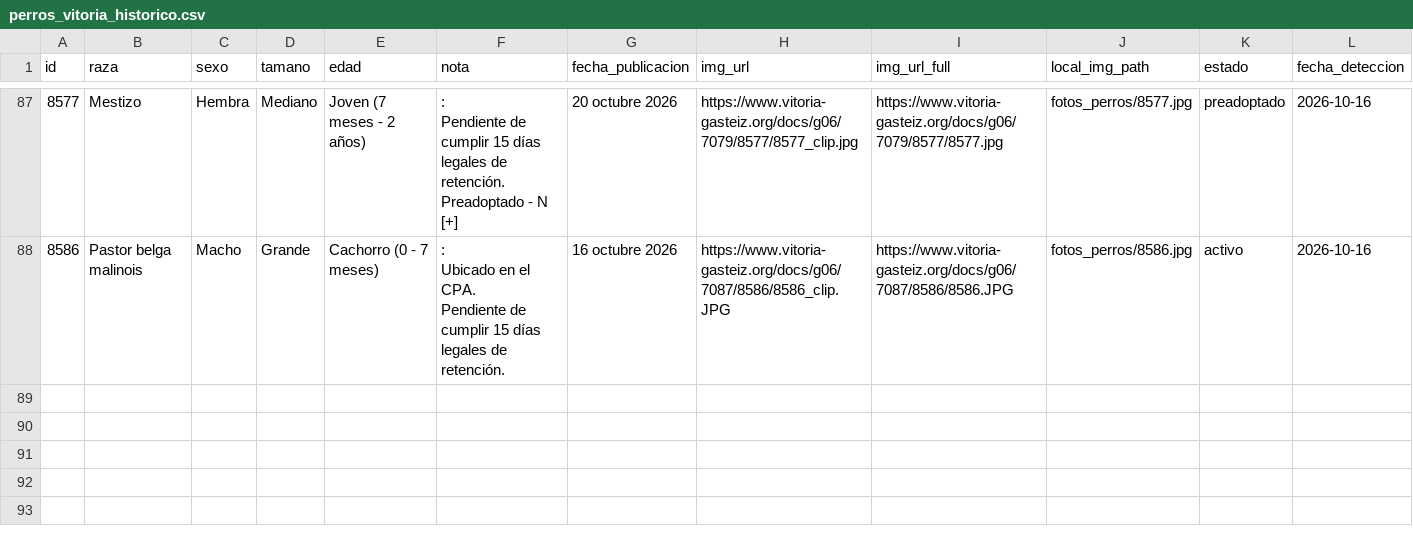
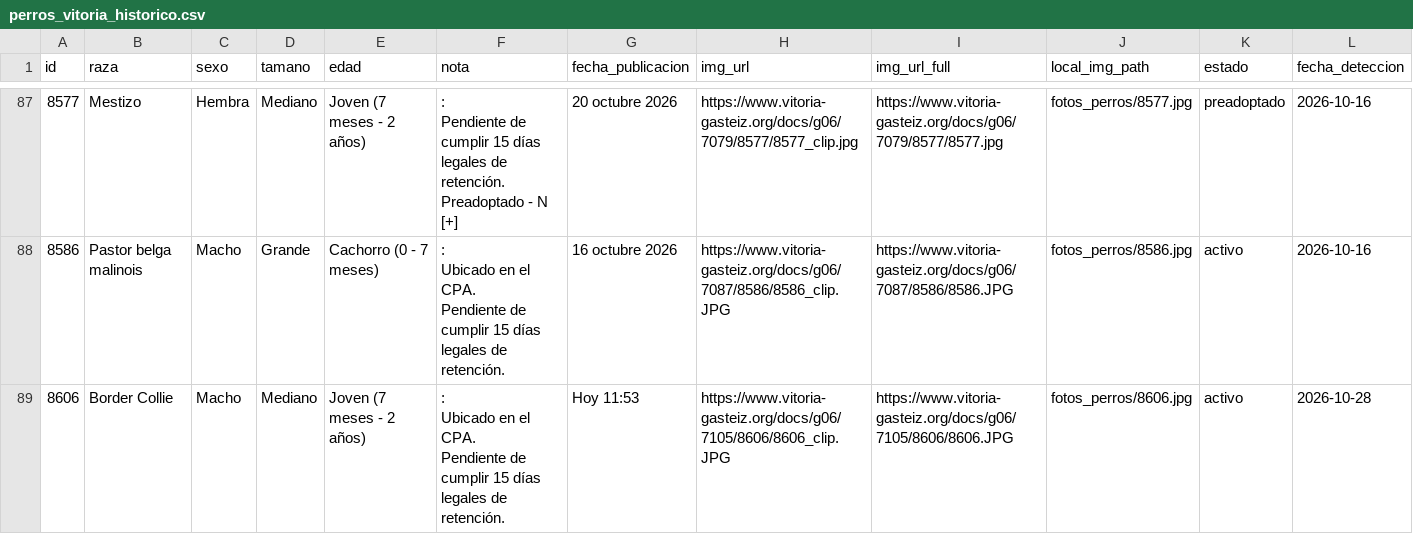
Before and after one commit to eortas/perros-gasteiz, a CSV file: perros_vitoria_historico.csv, drawn as a sheet; only a part is shown, gaps mark what is left out; rows hold the shown columns only; ↵ is a line break in a cell; the diff names each change by its address in the sheet, - before the commit and + after, or states it on an @@ line.

```diff
--- a/perros_vitoria_historico.csv
+++ b/perros_vitoria_historico.csv
+row 89: 8606 | Border Collie | Macho | Mediano | Joven (7 meses - 2 años) | : ↵ Ubicado en el CPA. ↵ Pendiente de cumplir 15 días legales de retención. | Hoy 11:53 | https://www.vitoria-gasteiz.org/docs/g06/7105/8606/8606_clip.JPG | https://www.vitoria-gasteiz.org/docs/g06/7105/8606/8606.JPG | fotos_perros/8606.jpg | activo | 2026-10-28
```
Also changed, not shown: 1 other file.
